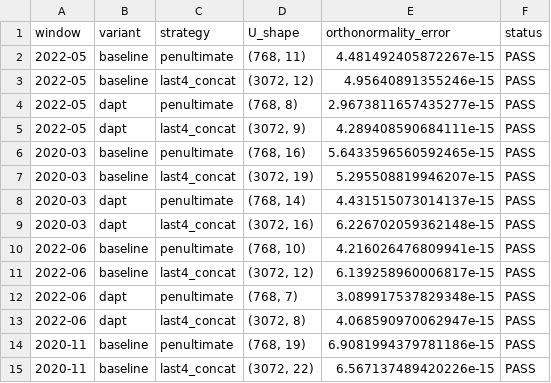
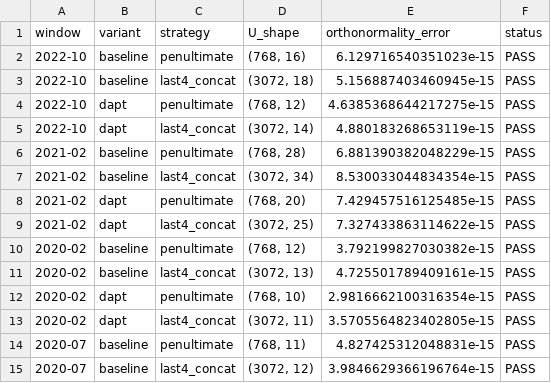
Before and after one commit to alejandrommingo/LISBETH, a CSV file: academic/methodological_report/phase4_tables/42_subspace_geometry_checks.csv, drawn as a sheet; only a part is shown; the diff covers the shown part only.

```diff
--- a/academic/methodological_report/phase4_tables/42_subspace_geometry_checks.csv
+++ b/academic/methodological_report/phase4_tables/42_subspace_geometry_checks.csv
@@ -1,15 +1,15 @@
 window,variant,strategy,U_shape,orthonormality_error,status
-2022-05,baseline,penultimate,"(768, 11)",4.481492405872267e-15,PASS
-2022-05,baseline,last4_concat,"(3072, 12)",4.95640891355246e-15,PASS
-2022-05,dapt,penultimate,"(768, 8)",2.9673811657435277e-15,PASS
-2022-05,dapt,last4_concat,"(3072, 9)",4.289408590684111e-15,PASS
-2020-03,baseline,penultimate,"(768, 16)",5.6433596560592465e-15,PASS
-2020-03,baseline,last4_concat,"(3072, 19)",5.295508819946207e-15,PASS
-2020-03,dapt,penultimate,"(768, 14)",4.431515073014137e-15,PASS
-2020-03,dapt,last4_concat,"(3072, 16)",6.226702059362148e-15,PASS
-2022-06,baseline,penultimate,"(768, 10)",4.216026476809941e-15,PASS
-2022-06,baseline,last4_concat,"(3072, 12)",6.139258960006817e-15,PASS
-2022-06,dapt,penultimate,"(768, 7)",3.089917537829348e-15,PASS
-2022-06,dapt,last4_concat,"(3072, 8)",4.068590970062947e-15,PASS
-2020-11,baseline,penultimate,"(768, 19)",6.9081994379781186e-15,PASS
-2020-11,baseline,last4_concat,"(3072, 22)",6.567137489420226e-15,PASS
+2022-10,baseline,penultimate,"(768, 16)",6.129716540351023e-15,PASS
+2022-10,baseline,last4_concat,"(3072, 18)",5.156887403460945e-15,PASS
+2022-10,dapt,penultimate,"(768, 12)",4.6385368644217275e-15,PASS
+2022-10,dapt,last4_concat,"(3072, 14)",4.880183268653119e-15,PASS
+2021-02,baseline,penultimate,"(768, 28)",6.881390382048229e-15,PASS
+2021-02,baseline,last4_concat,"(3072, 34)",8.530033044834354e-15,PASS
+2021-02,dapt,penultimate,"(768, 20)",7.429457516125485e-15,PASS
+2021-02,dapt,last4_concat,"(3072, 25)",7.327433863114622e-15,PASS
+2020-02,baseline,penultimate,"(768, 12)",3.792199827030382e-15,PASS
+2020-02,baseline,last4_concat,"(3072, 13)",4.725501789409161e-15,PASS
+2020-02,dapt,penultimate,"(768, 10)",2.9816662100316354e-15,PASS
+2020-02,dapt,last4_concat,"(3072, 11)",3.5705564823402805e-15,PASS
+2020-07,baseline,penultimate,"(768, 11)",4.827425312048831e-15,PASS
+2020-07,baseline,last4_concat,"(3072, 12)",3.9846629366196764e-15,PASS
```
Also changed, not shown: 18 edited cells elsewhere in this file, academic/methodological_report/phase4_tables/42_baseline_vs_dapt_math.csv, academic/methodological_report/phase4_tables/43_sensitivity_summary.csv, 56 other files.
